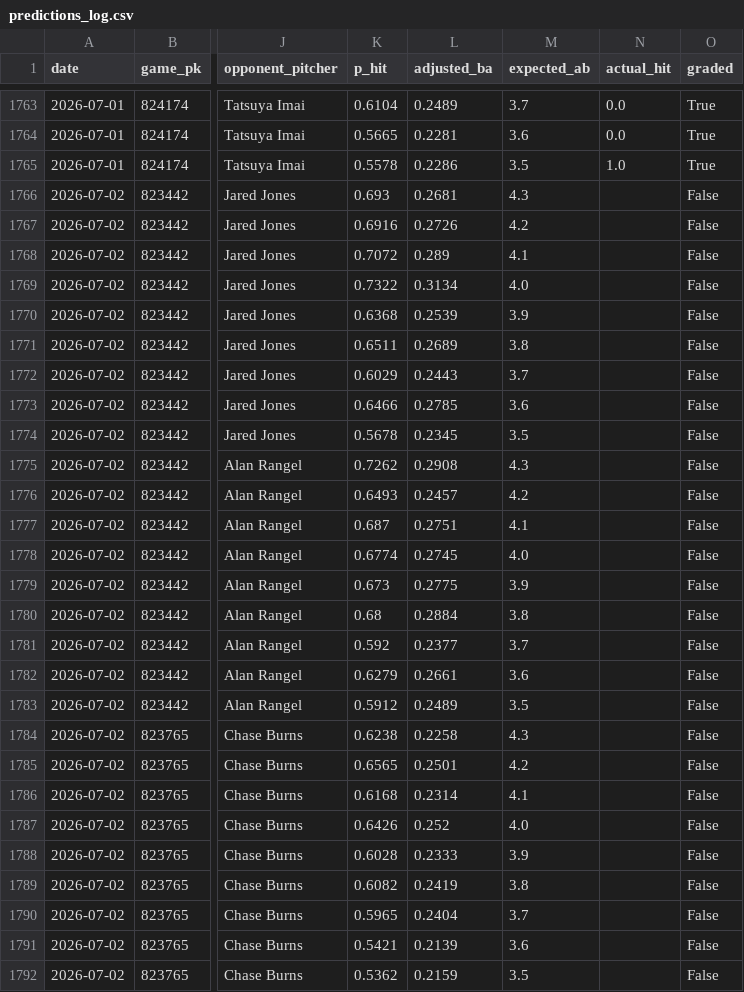
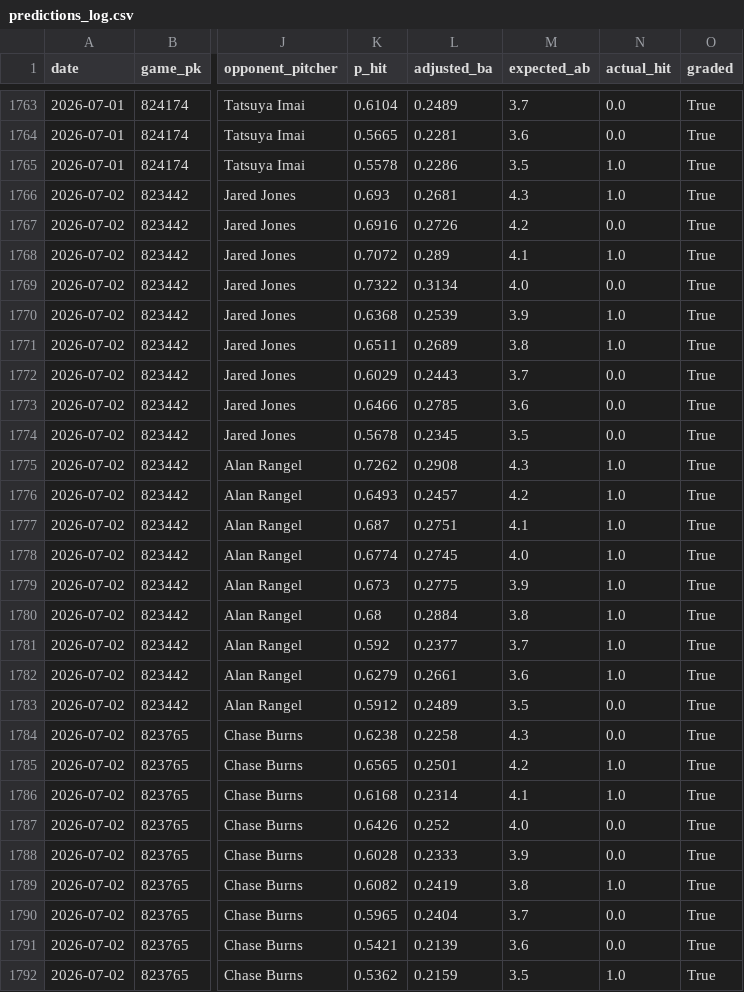
Before and after one commit to yuschajp/mlb_hits_model, a CSV file: data/ledger/predictions_log.csv, drawn as a sheet; only a part is shown, gaps mark what is left out; the diff covers the shown part only; the diff names each change by its address in the sheet, - before the commit and + after, or states it on an @@ line.

```diff
--- a/data/ledger/predictions_log.csv
+++ b/data/ledger/predictions_log.csv
-N1766 (actual_hit): (empty)
+N1766 (actual_hit): 1.0
-O1766:O1792 (graded): False
+O1766:O1792 (graded): True
-N1767 (actual_hit): (empty)
+N1767 (actual_hit): 0.0
-N1768 (actual_hit): (empty)
+N1768 (actual_hit): 1.0
-N1769 (actual_hit): (empty)
+N1769 (actual_hit): 0.0
-N1770:N1771 (actual_hit): (empty)
+N1770:N1771 (actual_hit): 1.0
-N1772:N1774 (actual_hit): (empty)
+N1772:N1774 (actual_hit): 0.0
-N1775:N1782 (actual_hit): (empty)
+N1775:N1782 (actual_hit): 1.0
-N1783:N1784 (actual_hit): (empty)
+N1783:N1784 (actual_hit): 0.0
-N1785:N1786 (actual_hit): (empty)
+N1785:N1786 (actual_hit): 1.0
-N1787:N1788 (actual_hit): (empty)
+N1787:N1788 (actual_hit): 0.0
-N1789 (actual_hit): (empty)
+N1789 (actual_hit): 1.0
-N1790:N1791 (actual_hit): (empty)
+N1790:N1791 (actual_hit): 0.0
-N1792 (actual_hit): (empty)
+N1792 (actual_hit): 1.0
```
Also changed, not shown: 54 edited cells elsewhere in this file, data/ledger/k_predictions_log.csv, data/ledger/tennis_predictions_log.csv, 4 other files.
